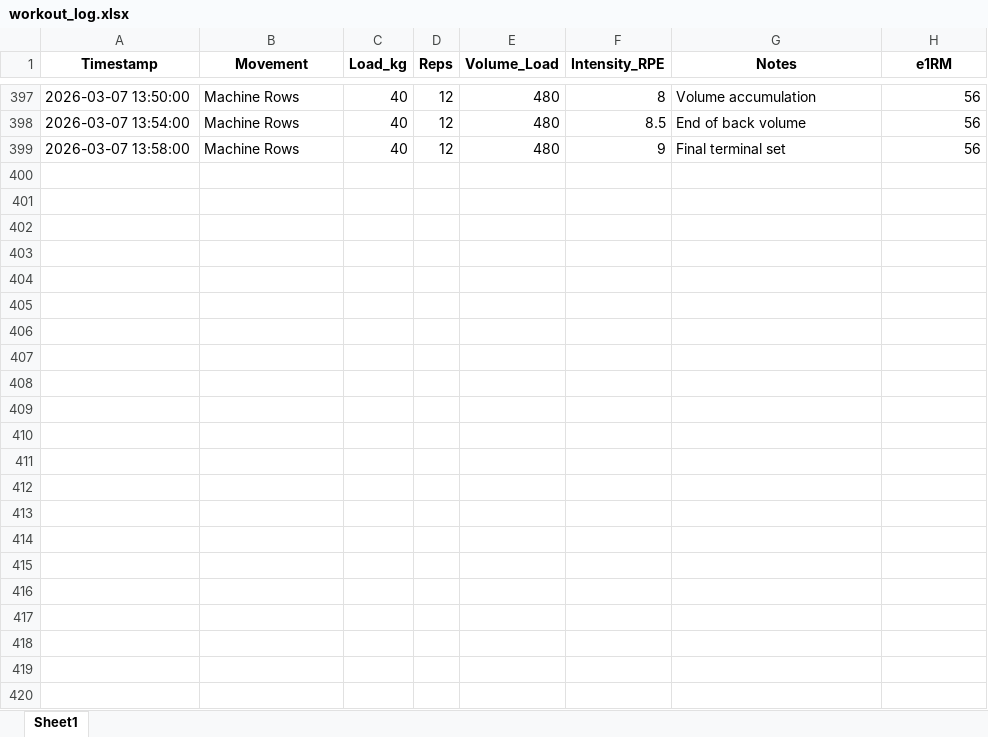
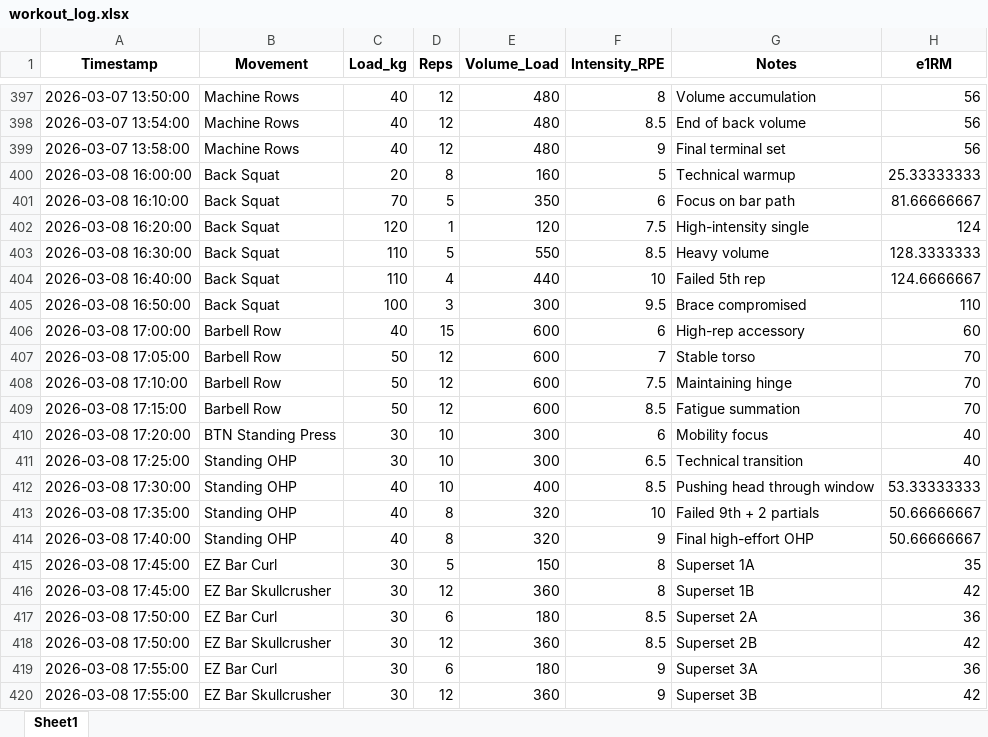
Before and after one commit to JonesRobM/Lifting-Tracking, an Excel workbook: data/workout_log.xlsx, sheet Sheet1, drawn as a sheet; only a part is shown, gaps mark what is left out; values as stored, in another font and other column widths than the file's, no borders; the diff names each change by its address in the sheet, - before the commit and + after, or states it on an @@ line.

```diff
--- a/data/workout_log.xlsx (sheet Sheet1)
+++ b/data/workout_log.xlsx (sheet Sheet1)
+row 400: 2026-03-08 16:00:00 | Back Squat | 20 | 8 | 160 | 5 | Technical warmup | 25.33333333
+row 401: 2026-03-08 16:10:00 | Back Squat | 70 | 5 | 350 | 6 | Focus on bar path | 81.66666667
+row 402: 2026-03-08 16:20:00 | Back Squat | 120 | 1 | 120 | 7.5 | High-intensity single | 124
+row 403: 2026-03-08 16:30:00 | Back Squat | 110 | 5 | 550 | 8.5 | Heavy volume | 128.3333333
+row 404: 2026-03-08 16:40:00 | Back Squat | 110 | 4 | 440 | 10 | Failed 5th rep | 124.6666667
+row 405: 2026-03-08 16:50:00 | Back Squat | 100 | 3 | 300 | 9.5 | Brace compromised | 110
+row 406: 2026-03-08 17:00:00 | Barbell Row | 40 | 15 | 600 | 6 | High-rep accessory | 60
+row 407: 2026-03-08 17:05:00 | Barbell Row | 50 | 12 | 600 | 7 | Stable torso | 70
+row 408: 2026-03-08 17:10:00 | Barbell Row | 50 | 12 | 600 | 7.5 | Maintaining hinge | 70
+row 409: 2026-03-08 17:15:00 | Barbell Row | 50 | 12 | 600 | 8.5 | Fatigue summation | 70
+row 410: 2026-03-08 17:20:00 | BTN Standing Press | 30 | 10 | 300 | 6 | Mobility focus | 40
+row 411: 2026-03-08 17:25:00 | Standing OHP | 30 | 10 | 300 | 6.5 | Technical transition | 40
+row 412: 2026-03-08 17:30:00 | Standing OHP | 40 | 10 | 400 | 8.5 | Pushing head through window | 53.33333333
+row 413: 2026-03-08 17:35:00 | Standing OHP | 40 | 8 | 320 | 10 | Failed 9th + 2 partials | 50.66666667
+row 414: 2026-03-08 17:40:00 | Standing OHP | 40 | 8 | 320 | 9 | Final high-effort OHP | 50.66666667
+row 415: 2026-03-08 17:45:00 | EZ Bar Curl | 30 | 5 | 150 | 8 | Superset 1A | 35
+row 416: 2026-03-08 17:45:00 | EZ Bar Skullcrusher | 30 | 12 | 360 | 8 | Superset 1B | 42
+row 417: 2026-03-08 17:50:00 | EZ Bar Curl | 30 | 6 | 180 | 8.5 | Superset 2A | 36
+row 418: 2026-03-08 17:50:00 | EZ Bar Skullcrusher | 30 | 12 | 360 | 8.5 | Superset 2B | 42
+row 419: 2026-03-08 17:55:00 | EZ Bar Curl | 30 | 6 | 180 | 9 | Superset 3A | 36
+row 420: 2026-03-08 17:55:00 | EZ Bar Skullcrusher | 30 | 12 | 360 | 9 | Superset 3B | 42
```
Also changed, not shown: 7 other files.
